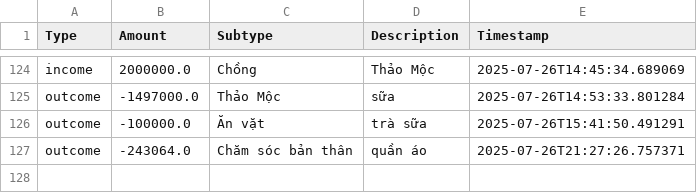
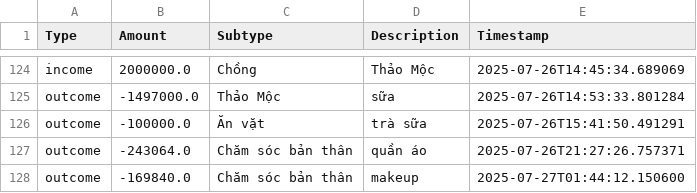
Before and after one commit to itsngocanh/budget-tracking, a CSV file: 03.my_data.csv, drawn as a sheet; only a part is shown, gaps mark what is left out.

Commit message:
Update 03.my_data.csv from expenses.json

```diff
--- a/03.my_data.csv
+++ b/03.my_data.csv
@@ -127 +127,2 @@ outcome,-100000.0,Ăn vặt,trà sữa,2025-07-26T15:41:50.491291
 outcome,-243064.0,Chăm sóc bản thân,quần áo,2025-07-26T21:27:26.757371
+outcome,-169840.0,Chăm sóc bản thân,makeup,2025-07-27T01:44:12.150600
```
